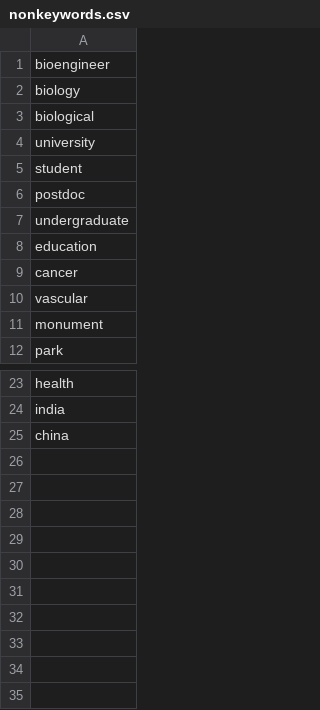
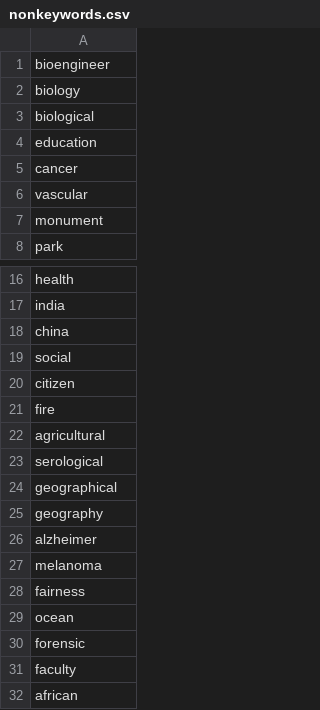
Before and after one commit to ericmuckley/foa-finder, a CSV file: nonkeywords.csv, drawn as a sheet; only a part is shown, gaps mark what is left out; removed rows and columns are numbered as before the commit, all else as after; the diff covers the shown part only; the diff names each change by its address in the sheet, - before the commit and + after, or states it on an @@ line.

```diff
--- a/nonkeywords.csv
+++ b/nonkeywords.csv
-row 4: university
-row 5: student
-row 6: postdoc
-row 7: undergraduate
+row 19: social
+row 20: citizen
+row 21: fire
+row 22: agricultural
+row 23: serological
+row 24: geographical
+row 25: geography
+row 26: alzheimer
+row 27: melanoma
+row 28: fairness
+row 29: ocean
+row 30: forensic
+row 31: faculty
+row 32: african
```
Also changed, not shown: 3 removed rows elsewhere in this file, 2 other files.
